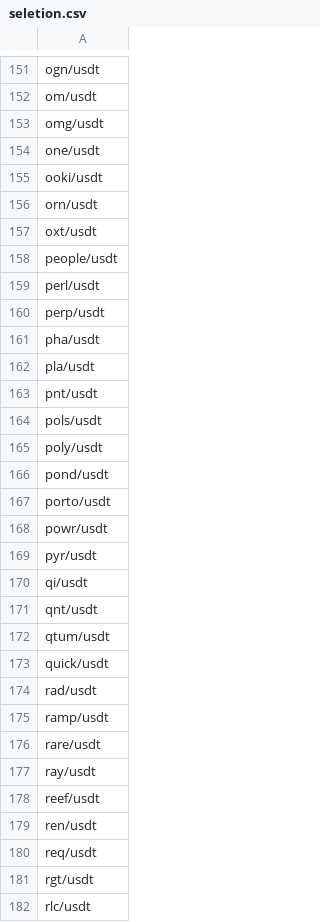
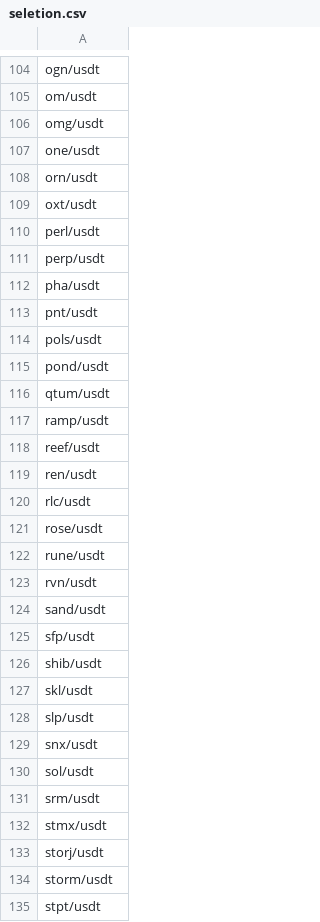
Before and after one commit to israel-meiresonne/Trading-Interface, a CSV file: project/content/storage/Strategy/Flash/backtest/active/seletion.csv, drawn as a sheet; only a part is shown, gaps mark what is left out; the shorter side is filled out with more unchanged rows; the diff covers the shown part only; the diff names each change by its address in the sheet, - before the commit and + after, or states it on an @@ line.

```diff
--- a/project/content/storage/Strategy/Flash/backtest/active/seletion.csv
+++ b/project/content/storage/Strategy/Flash/backtest/active/seletion.csv
-row 155: ooki/usdt
-row 158: people/usdt
-row 162: pla/usdt
-row 165: poly/usdt
-row 167: porto/usdt
-row 168: powr/usdt
-row 169: pyr/usdt
-row 170: qi/usdt
-row 171: qnt/usdt
-row 173: quick/usdt
-row 174: rad/usdt
-row 176: rare/usdt
-row 177: ray/usdt
-row 180: req/usdt
-row 181: rgt/usdt
```
Also changed, not shown: 63 removed rows elsewhere in this file.
